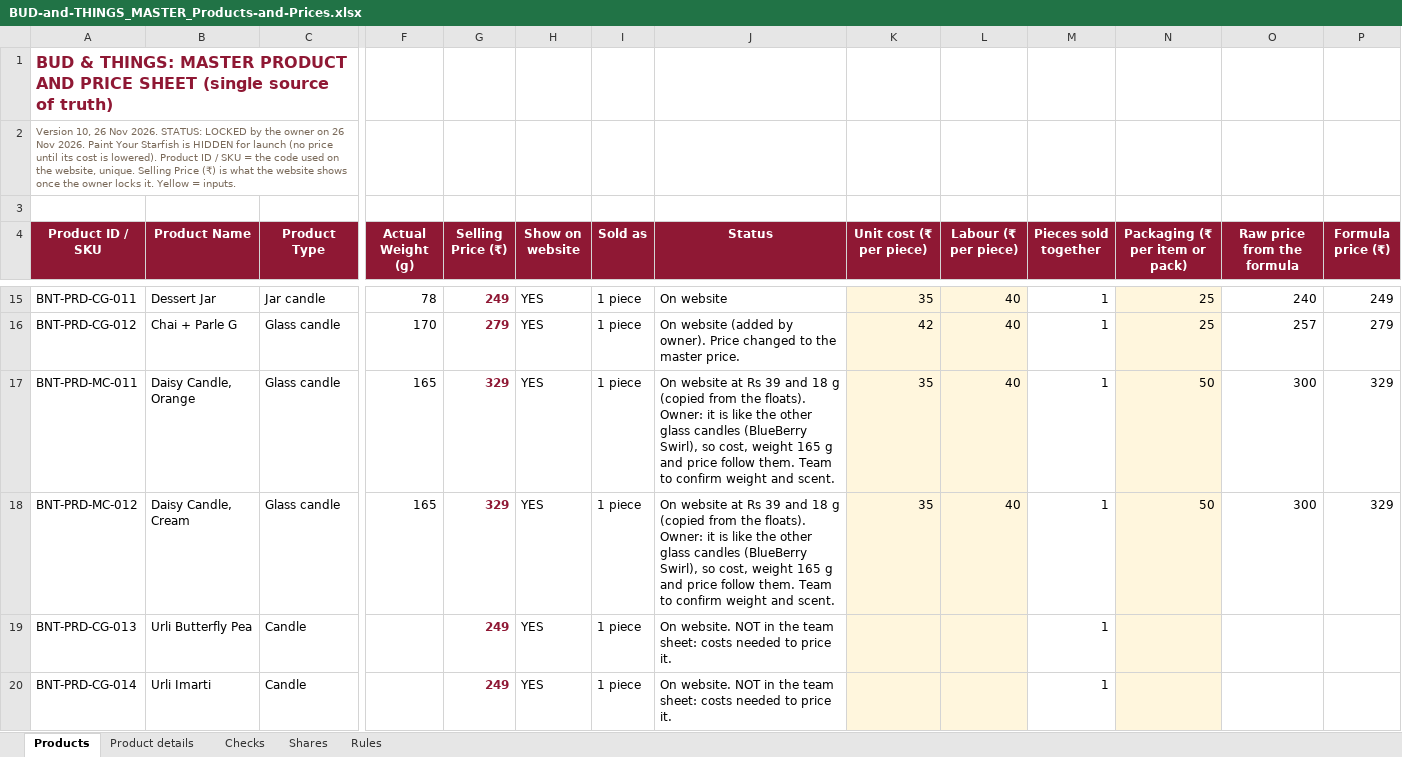
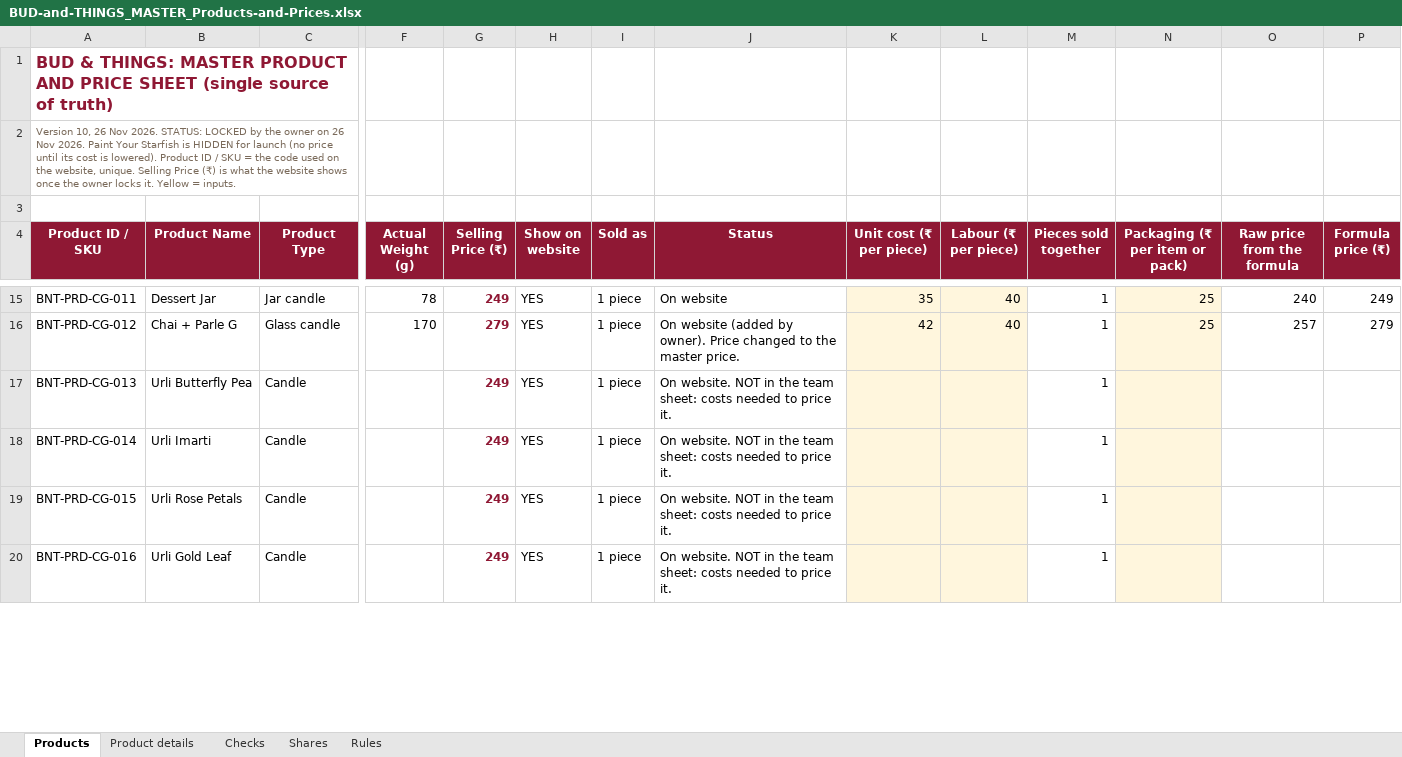
Before and after one commit to abhiyknp/Claude-Projects, an Excel workbook: bud-and-things/data/BUD-and-THINGS_MASTER_Products-and-Prices.xlsx, sheet Products, drawn as a sheet; only a part is shown, gaps mark what is left out; the shorter side is filled out with more unchanged rows; values as stored, in another font and other column widths than the file's, no borders; conditional formats not drawn; removed rows and columns are numbered as before the commit, all else as after; rows hold the shown columns only; the diff covers the shown part only; the diff names each change by its address in the sheet, - before the commit and + after, or states it on an @@ line.

```diff
--- a/bud-and-things/data/BUD-and-THINGS_MASTER_Products-and-Prices.xlsx (sheet Products)
+++ b/bud-and-things/data/BUD-and-THINGS_MASTER_Products-and-Prices.xlsx (sheet Products)
-row 17: BNT-PRD-MC-011 | Daisy Candle, Orange | Glass candle | 165 | 329 | YES | 1 piece | On website at Rs 39 and 18 g (copied from the floats). Owner: it is like the other glass candles (BlueBerry Swirl), so cost, weight 165 g and price follow them. Team to confirm weight and scent. | 35 | 40 | 1 | 50 | 300 | 329
-row 18: BNT-PRD-MC-012 | Daisy Candle, Cream | Glass candle | 165 | 329 | YES | 1 piece | On website at Rs 39 and 18 g (copied from the floats). Owner: it is like the other glass candles (BlueBerry Swirl), so cost, weight 165 g and price follow them. Team to confirm weight and scent. | 35 | 40 | 1 | 50 | 300 | 329
```
Also changed, not shown: 2 added rows and 21 edited cells elsewhere in this sheet, sheet Product details, sheet Checks, sheet Rules, formulas that keep their value, 2 other files.
